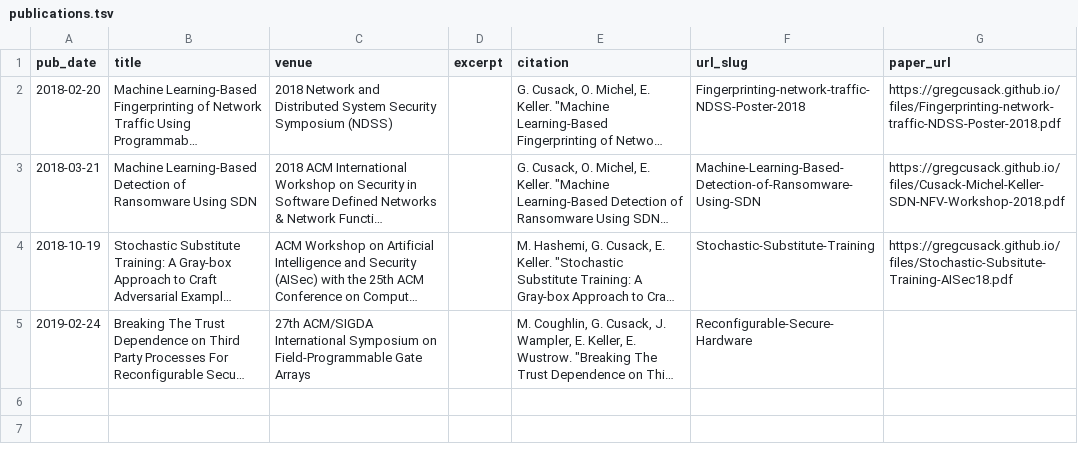
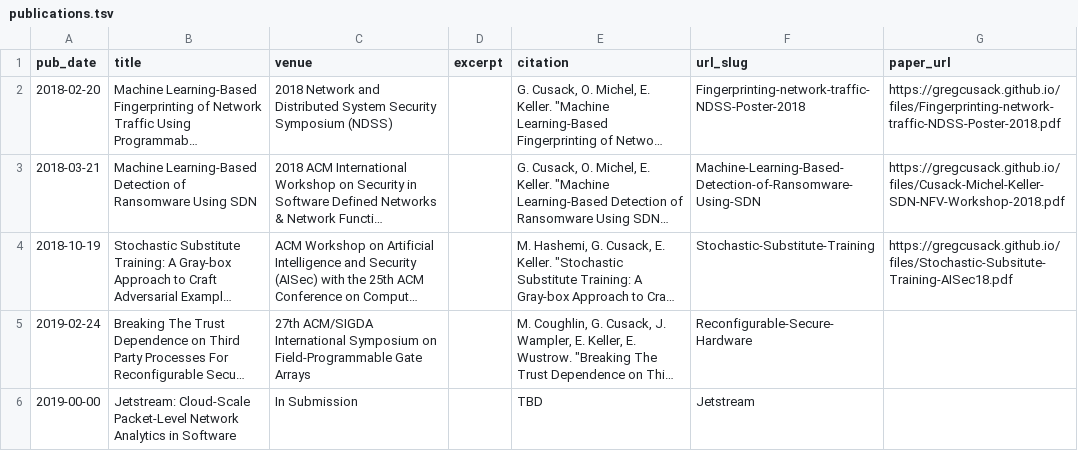
Before and after one commit to gregcusack/academicpages.github.io, a TSV file: markdown_generator/publications.tsv, drawn as a sheet; long unchanged cells end in …; the diff names each change by its address in the sheet, - before the commit and + after, or states it on an @@ line.

Commit message:
jetstream

```diff
--- a/markdown_generator/publications.tsv
+++ b/markdown_generator/publications.tsv
+row 6: 2019-00-00 | Jetstream: Cloud-Scale Packet-Level Network Analytics in Software | In Submission |  | TBD | Jetstream
```
Also changed, not shown: 2 other files.
